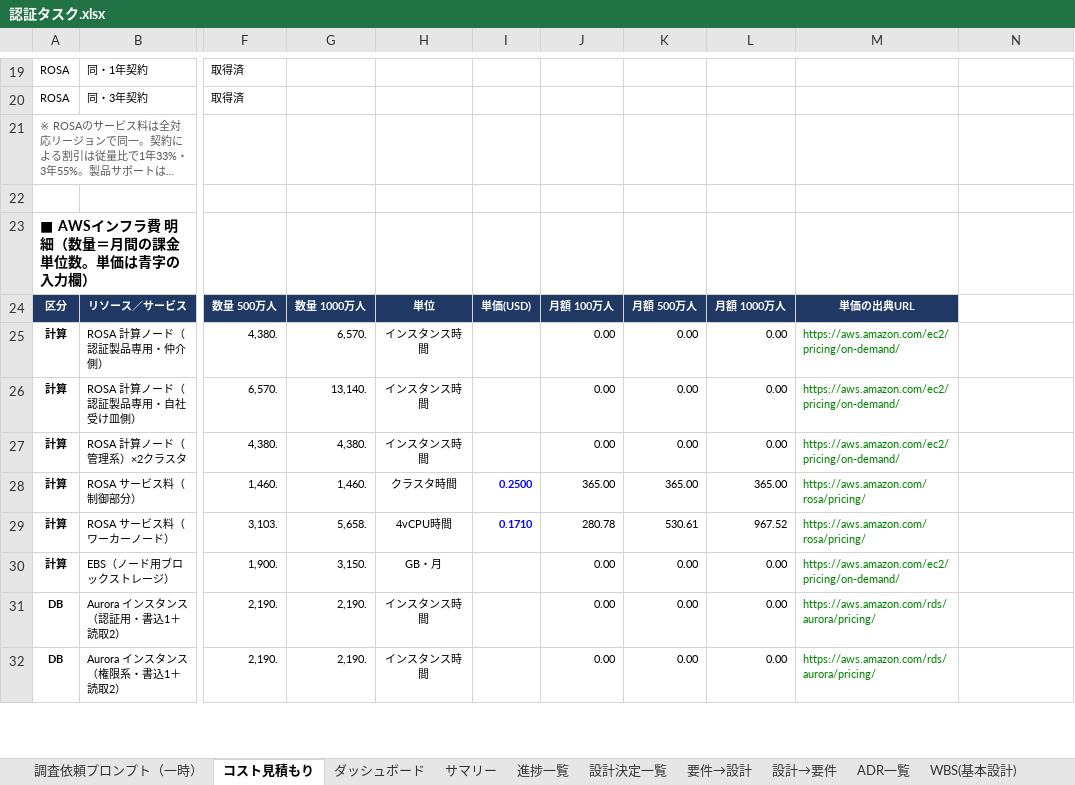
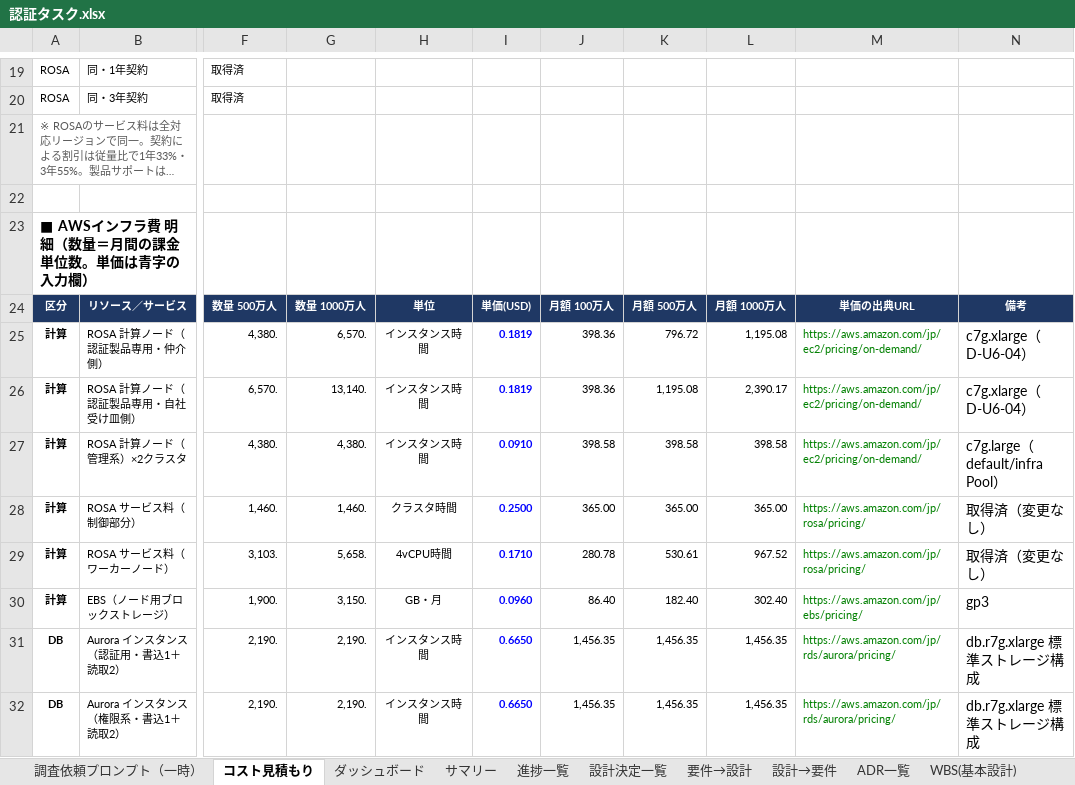
Before and after one commit to suepie/aws-atuh-poc, an Excel workbook: doc/excel/認証タスク.xlsx, sheet コスト見積もり, drawn as a sheet; only a part is shown, gaps mark what is left out; long unchanged cells end in …; values as stored, in another font and other column widths than the file's, no borders; conditional formats not drawn; the diff covers the shown part only; the diff names each change by its address in the sheet, - before the commit and + after, or states it on an @@ line.

```diff
--- a/doc/excel/認証タスク.xlsx (sheet コスト見積もり)
+++ b/doc/excel/認証タスク.xlsx (sheet コスト見積もり)
-N24: (empty)
+N24: 備考
-N24 fill: none
+N24 fill: #1F3864
-I25:I26: (empty)
+I25:I26: 0.1819
-J25:J26: 0.00
+J25:J26: 398.36
-K25: 0.00
+K25: 796.72
-L25: 0.00
+L25: 1,195.08
-M25:M27: https://aws.amazon.com/ec2/pricing/on-demand/
+M25:M27: https://aws.amazon.com/jp/ec2/pricing/on-demand/
-N25:N26: (empty)
+N25:N26: c7g.xlarge（D-U6-04）
-K26: 0.00
+K26: 1,195.08
-L26: 0.00
+L26: 2,390.17
-I27: (empty)
+I27: 0.0910
-J27: 0.00
+J27: 398.58
-K27: 0.00
+K27: 398.58
-L27: 0.00
+L27: 398.58
-N27: (empty)
+N27: c7g.large（default/infra Pool）
-M28:M29: https://aws.amazon.com/rosa/pricing/
+M28:M29: https://aws.amazon.com/jp/rosa/pricing/
-N28:N29: (empty)
+N28:N29: 取得済（変更なし）
-I30: (empty)
+I30: 0.0960
-J30: 0.00
+J30: 86.40
-K30: 0.00
+K30: 182.40
-L30: 0.00
+L30: 302.40
-M30: https://aws.amazon.com/ec2/pricing/on-demand/
+M30: https://aws.amazon.com/jp/ebs/pricing/
-N30: (empty)
+N30: gp3
-I31:I32: (empty)
+I31:I32: 0.6650
-J31:J32: 0.00
+J31:J32: 1,456.35
-K31:K32: 0.00
+K31:K32: 1,456.35
-L31:L32: 0.00
+L31:L32: 1,456.35
-M31:M32: https://aws.amazon.com/rds/aurora/pricing/
+M31:M32: https://aws.amazon.com/jp/rds/aurora/pricing/
-N31:N32: (empty)
+N31:N32: db.r7g.xlarge 標準ストレージ構成
```
Also changed, not shown: 15 added rows, 7 removed rows, 231 edited cells and cell formats elsewhere in this sheet, sheet 進捗一覧, other sheet tabs, formulas that keep their value.
